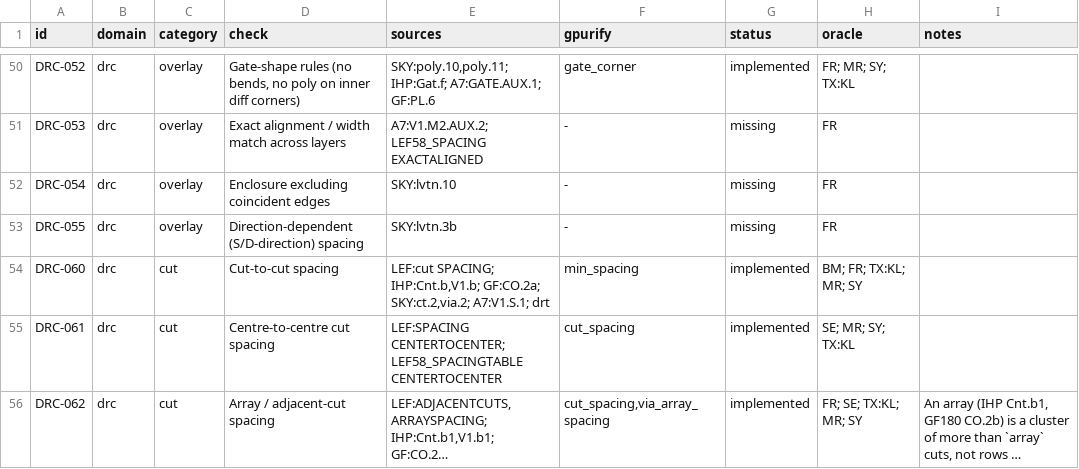
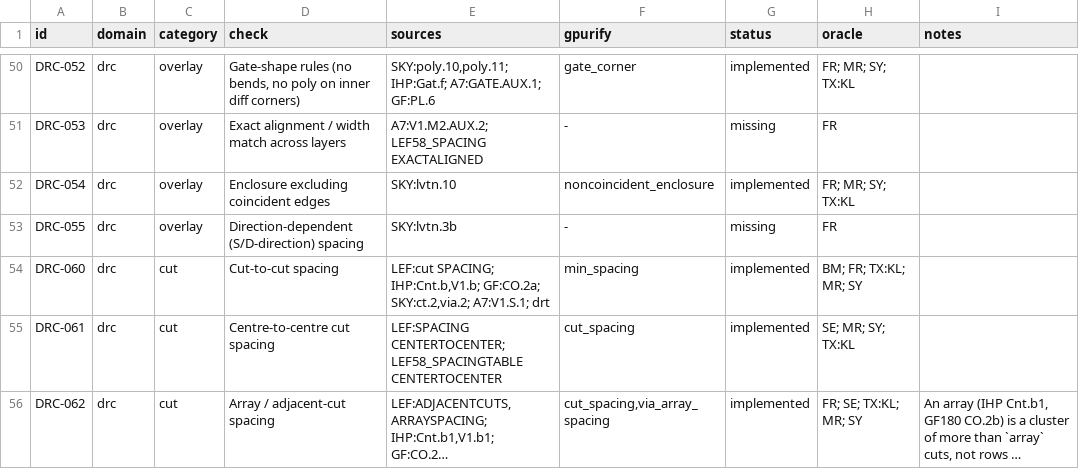
Before and after one commit to UW-ASIC/GPurify, a TSV file: docs/check-catalog.tsv, drawn as a sheet; only a part is shown, gaps mark what is left out; long unchanged cells end in ….

Commit message:
drc: an enclosure can exempt edges that coincide with the host's (H)
DRC-054 was missing: sky130 lvtn.10 "Min enclosure of lvtn by (nwell
not overlapping Var_channel) (exclude coincident edges)" could not be
written, since `min_enclosure` reads an inner edge on its host's edge
as 0.

A new kind, `noncoincident_enclosure`, `enclosure(inner, outer,
noncoincident) >= len`: each inner edge is measured to each host edge
parallel to it, facing the same way at or beyond its line, Euclidean,
end to end too (KLayout's `enclosing` edge pairs); a pair that touches
measures nothing, so coincident edges and a corner on the host's edge
are exempt (KLayout's `without_touching_edges`). Without such contact
it is `min_enclosure`'s distance: a rectilinear host's nearest boundary
point lies on a parallel facing edge or at a concave corner where two
meet. `overlay::enclosure` now takes a `Mode` (every side, opposite,
non-coincident) in place of a flag. The mirror is `enclosing` with
`without_touching_edges`, compared as KLayout within GPurify until a
run confirms KLayout's edge filter matches.

Tests: fixtures `noncoincident_enclosure` beside a plain enclosure
row: concentric margins swept (both alike); one edge, then two edges on
the nwell's edge with the rest swept (exempt here, 0 there); an edge on
the nwell's edge for half its length with the nwell stepping 400 out
above; an lvtn touching an L nwell only at its concave corner; an
unhosted lvtn. Oracle: drawn margins and coincidences. Measuring
touching pairs breaks `left_on_edge`; skipping every collinear pair,
touching or not, breaks nothing here but the end-to-end reading of
`partly_on_edge` pins the step's 400.

```diff
--- a/docs/check-catalog.tsv
+++ b/docs/check-catalog.tsv
@@ -51,3 +51,3 @@ DRC-052	drc	overlay	Gate-shape rules (no bends, no poly on inner diff corners)	S
 DRC-053	drc	overlay	Exact alignment / width match across layers	A7:V1.M2.AUX.2; LEF58_SPACING EXACTALIGNED	-	missing	FR	
-DRC-054	drc	overlay	Enclosure excluding coincident edges	SKY:lvtn.10	-	missing	FR	
+DRC-054	drc	overlay	Enclosure excluding coincident edges	SKY:lvtn.10	noncoincident_enclosure	implemented	FR; MR; SY; TX:KL	
 DRC-055	drc	overlay	Direction-dependent (S/D-direction) spacing	SKY:lvtn.3b	-	missing	FR	
```
Also changed, not shown: 8 other files.
